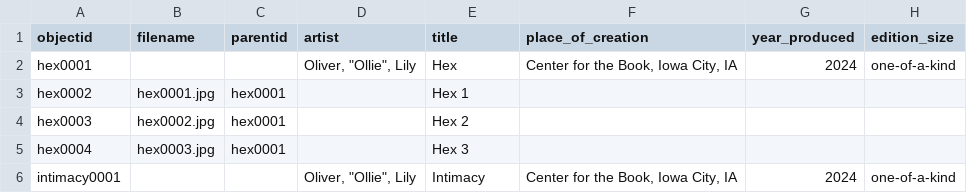
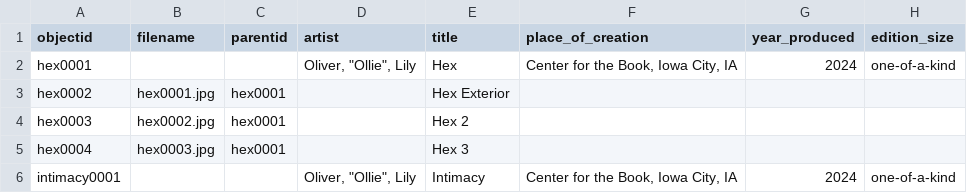
Before and after one commit to olloliver/artistbook1, a CSV file: _data/artistbookmetadata09.csv, drawn as a sheet; only a part is shown; the diff names each change by its address in the sheet, - before the commit and + after, or states it on an @@ line.

Commit message:
Update artistbookmetadata09.csv
changed hex title

```diff
--- a/_data/artistbookmetadata09.csv
+++ b/_data/artistbookmetadata09.csv
-E3 (title): Hex 1
+E3 (title): Hex Exterior
```
